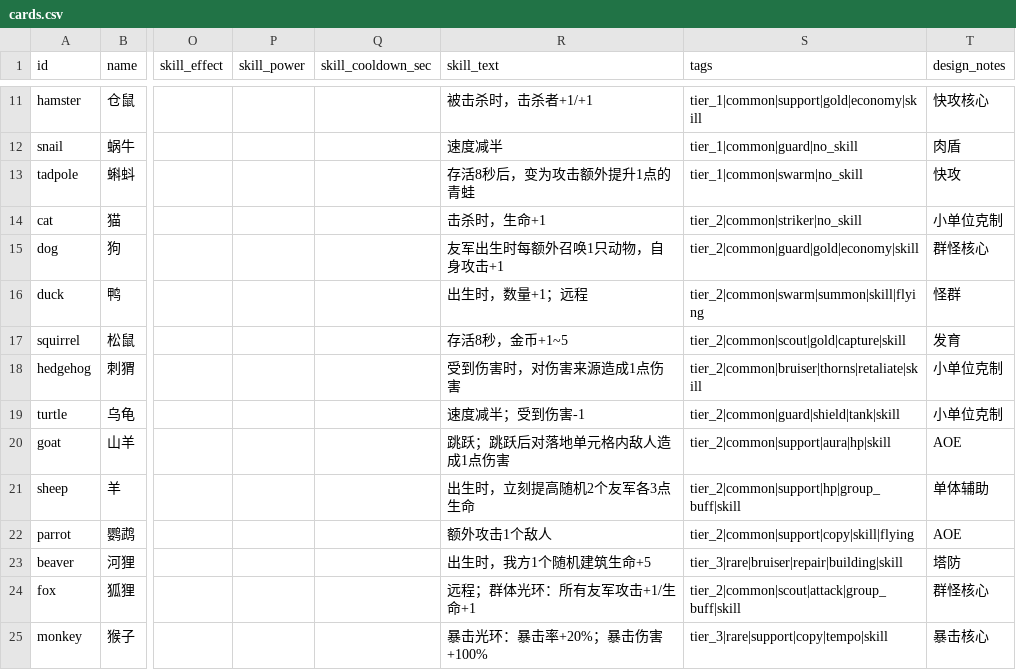
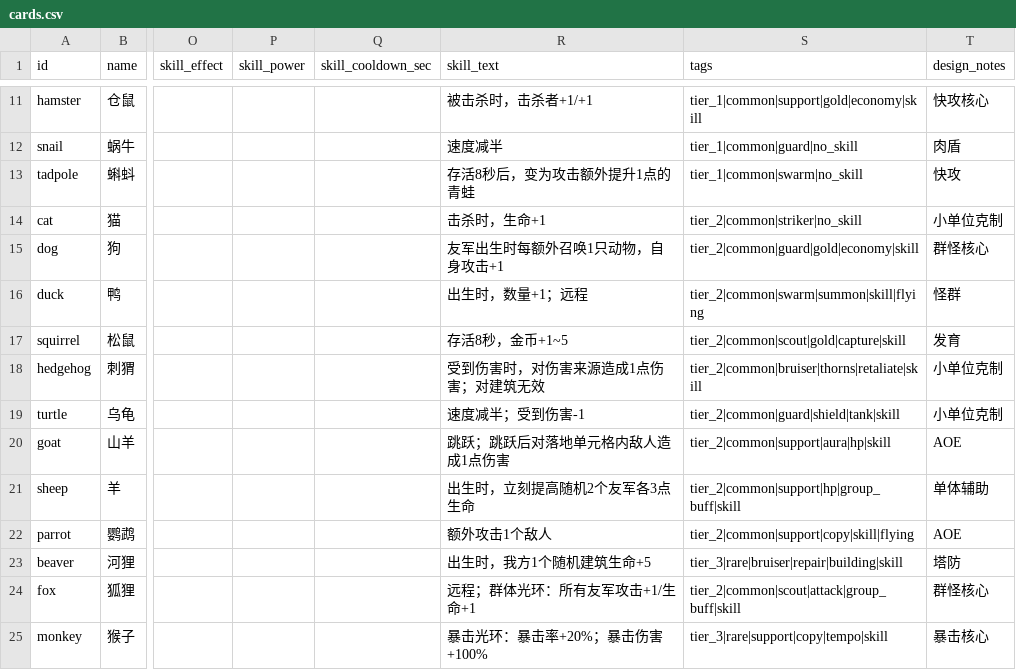
Before and after one commit to BlacKKing4210/zhanchengdashi, a CSV file: config/tables/cards.csv, drawn as a sheet; only a part is shown, gaps mark what is left out; the diff names each change by its address in the sheet, - before the commit and + after, or states it on an @@ line.

```diff
--- a/config/tables/cards.csv
+++ b/config/tables/cards.csv
-R18 (skill_text): 受到伤害时，对伤害来源造成1点伤害
+R18 (skill_text): 受到伤害时，对伤害来源造成1点伤害；对建筑无效
```
Also changed, not shown: knowledge/knowledge_manifest.csv, 16 other files.
